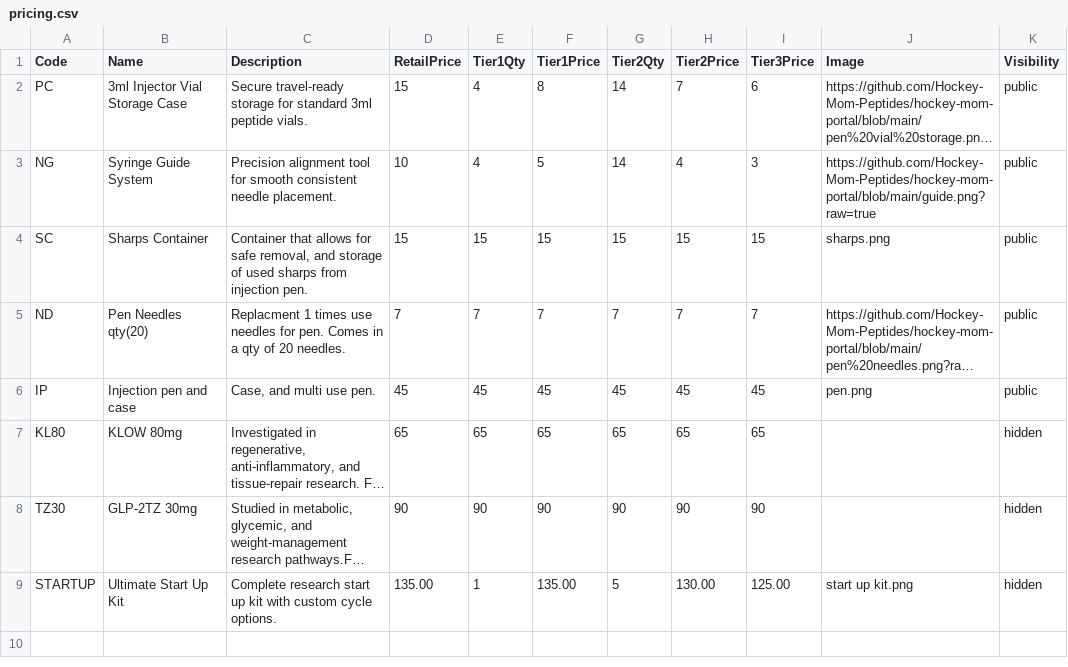
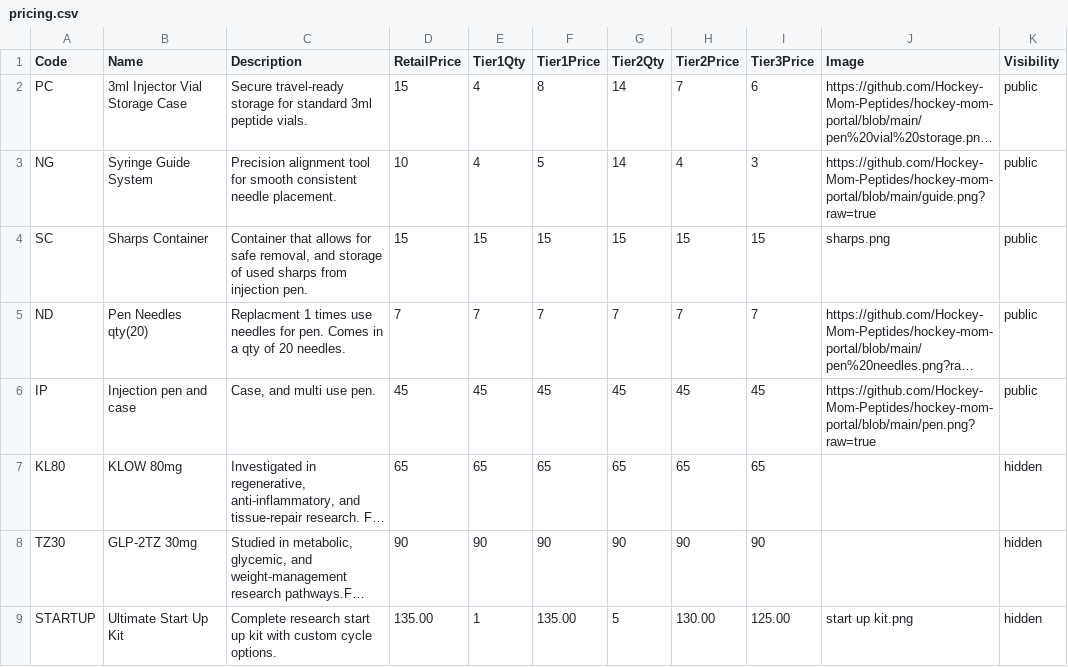
Before and after one commit to Hockey-Mom-Peptides/hockey-mom-portal, a CSV file: pricing.csv, drawn as a sheet; long unchanged cells end in …; the diff names each change by its address in the sheet, - before the commit and + after, or states it on an @@ line.

Commit message:
Update pricing.csv

```diff
--- a/pricing.csv
+++ b/pricing.csv
-J6 (Image): pen.png
+J6 (Image): https://github.com/Hockey-Mom-Peptides/hockey-mom-portal/blob/main/pen.png?raw=true
```
